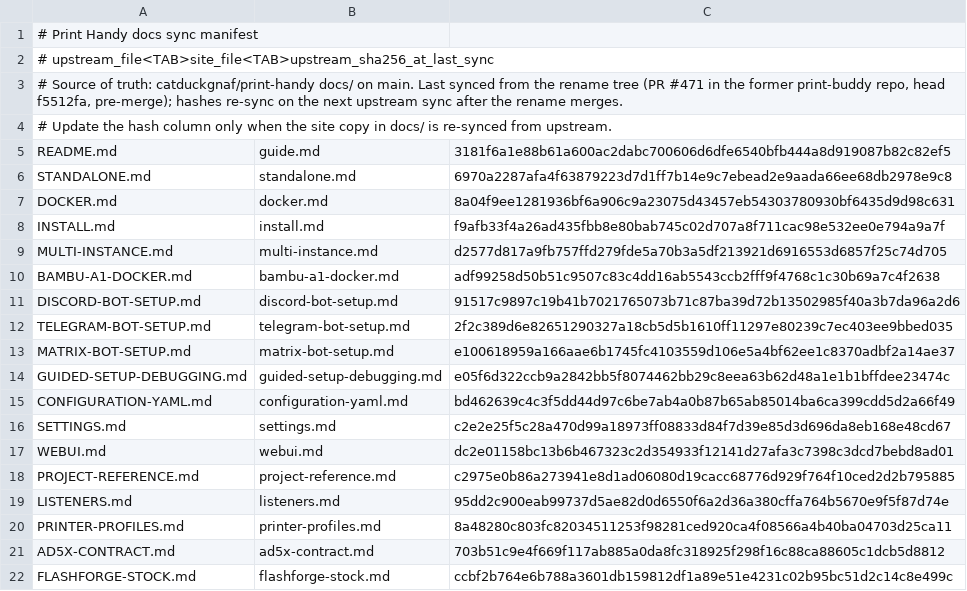
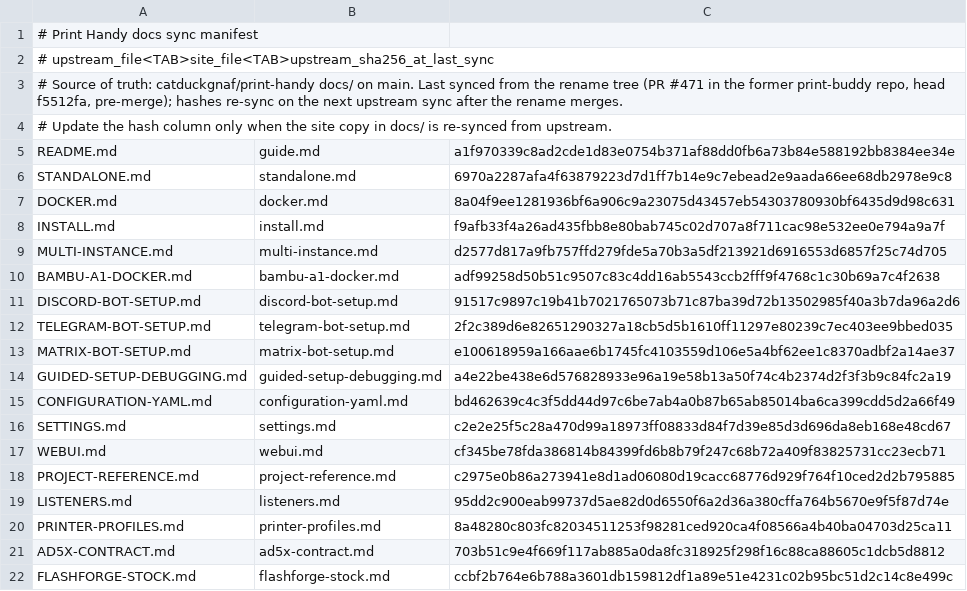
Before and after one commit to catduckgnaf/print-buddy-docs, a TSV file: scripts/sync-manifest.tsv, drawn as a sheet; only a part is shown.

Commit message:
Document the Web UI layers page and the Moonraker geometry review
Sync the published guides from the print-handy docs, and add the Web UI
to the site home. The layers page is read-only and does not start a print.

```diff
--- a/scripts/sync-manifest.tsv
+++ b/scripts/sync-manifest.tsv
@@ -4,3 +4,3 @@
 # Update the hash column only when the site copy in docs/ is re-synced from upstream.
-README.md	guide.md	3181f6a1e88b61a600ac2dabc700606d6dfe6540bfb444a8d919087b82c82ef5
+README.md	guide.md	a1f970339c8ad2cde1d83e0754b371af88dd0fb6a73b84e588192bb8384ee34e
 STANDALONE.md	standalone.md	6970a2287afa4f63879223d7d1ff7b14e9c7ebead2e9aada66ee68db2978e9c8
@@ -13,6 +13,6 @@ TELEGRAM-BOT-SETUP.md	telegram-bot-setup.md	2f2c389d6e82651290327a18cb5d5b1610ff
 MATRIX-BOT-SETUP.md	matrix-bot-setup.md	e100618959a166aae6b1745fc4103559d106e5a4bf62ee1c8370adbf2a14ae37
-GUIDED-SETUP-DEBUGGING.md	guided-setup-debugging.md	e05f6d322ccb9a2842bb5f8074462bb29c8eea63b62d48a1e1b1bffdee23474c
+GUIDED-SETUP-DEBUGGING.md	guided-setup-debugging.md	a4e22be438e6d576828933e96a19e58b13a50f74c4b2374d2f3f3b9c84fc2a19
 CONFIGURATION-YAML.md	configuration-yaml.md	bd462639c4c3f5dd44d97c6be7ab4a0b87b65ab85014ba6ca399cdd5d2a66f49
 SETTINGS.md	settings.md	c2e2e25f5c28a470d99a18973ff08833d84f7d39e85d3d696da8eb168e48cd67
-WEBUI.md	webui.md	dc2e01158bc13b6b467323c2d354933f12141d27afa3c7398c3dcd7bebd8ad01
+WEBUI.md	webui.md	cf345be78fda386814b84399fd6b8b79f247c68b72a409f83825731cc23ecb71
 PROJECT-REFERENCE.md	project-reference.md	c2975e0b86a273941e8d1ad06080d19cacc68776d929f764f10ced2d2b795885
```
Also changed, not shown: 5 other files.
